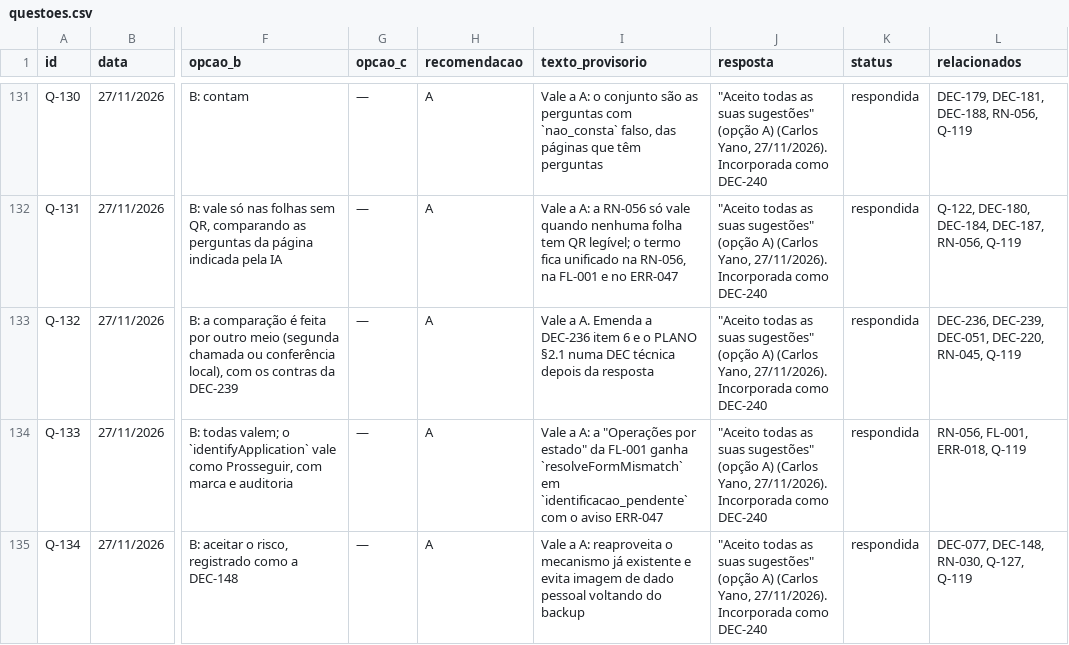
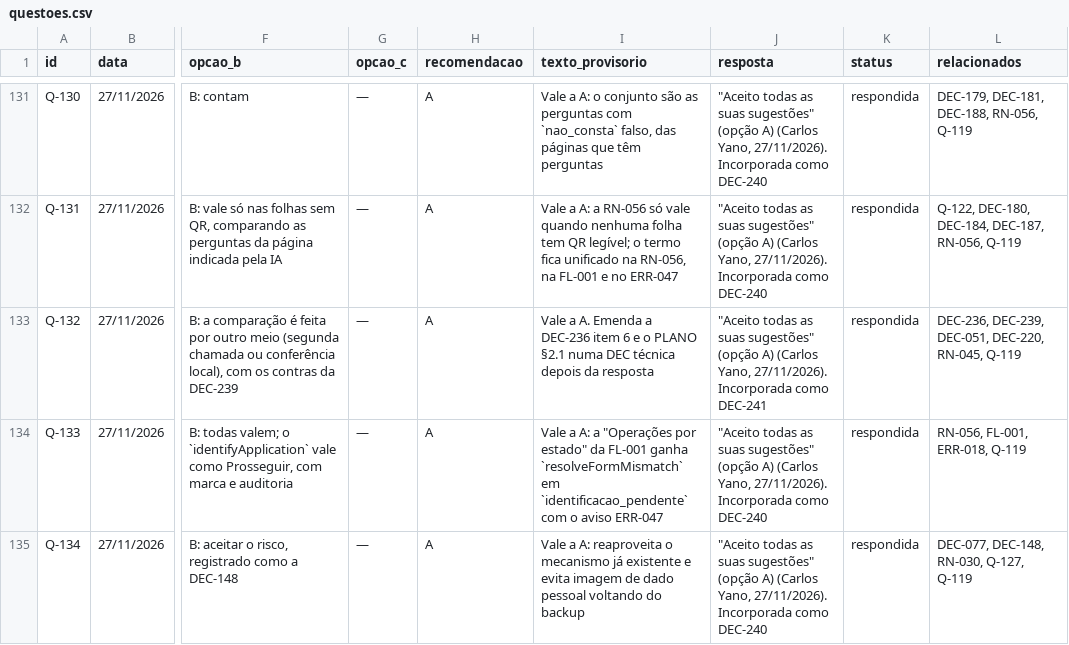
Before and after one commit to carlosyano/minhapesquisa-s2r, a CSV file: registros/questoes.csv, drawn as a sheet; only a part is shown, gaps mark what is left out; the diff covers the shown part only; the diff names each change by its address in the sheet, - before the commit and + after, or states it on an @@ line.

```diff
--- a/registros/questoes.csv
+++ b/registros/questoes.csv
-J133 (resposta): …Incorporada como DEC-240
+J133 (resposta): …Incorporada como DEC-241
```
Also changed, not shown: 3 added rows elsewhere in this file, registros/dicionario_dados.csv, registros/matriz_rastreabilidade.csv, 3 other files.
